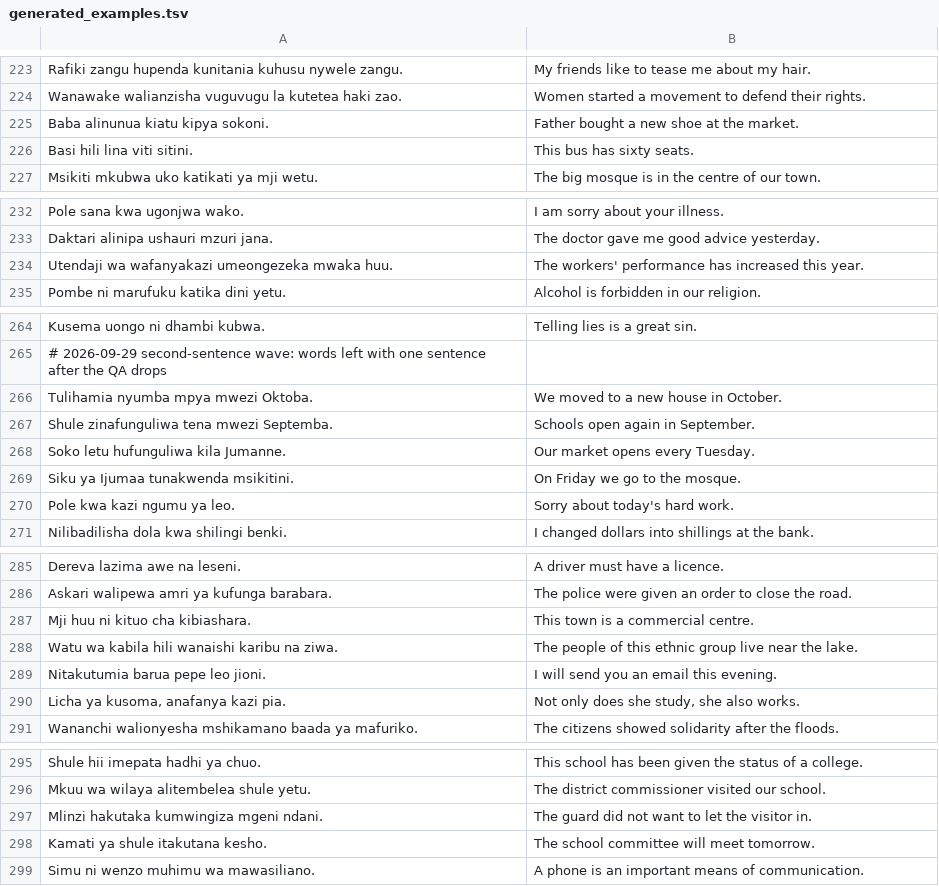
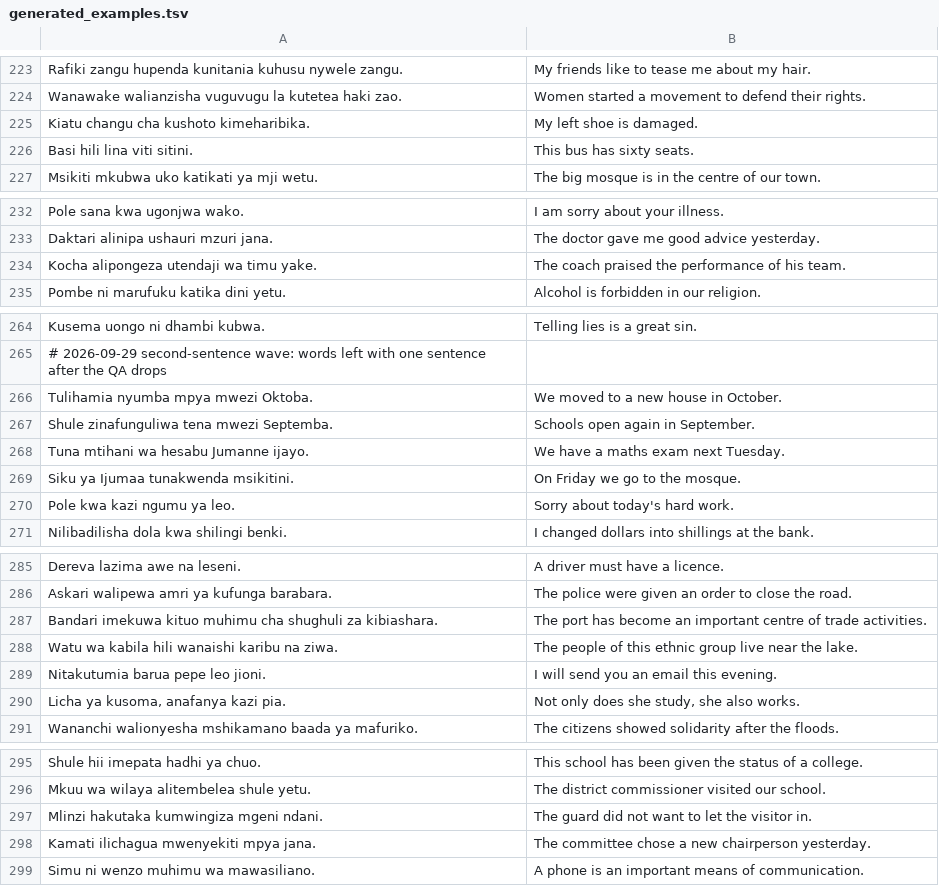
Before and after one commit to Bannerless-Studio/swahili, a TSV file: tools/generated_examples.tsv, drawn as a sheet; only a part is shown, gaps mark what is left out; removed rows and columns are numbered as before the commit, all else as after; the diff covers the shown part only; the diff names each change by its address in the sheet, - before the commit and + after, or states it on an @@ line.

```diff
--- a/tools/generated_examples.tsv
+++ b/tools/generated_examples.tsv
-row 225: Baba alinunua kiatu kipya sokoni. | Father bought a new shoe at the market.
+row 225: Kiatu changu cha kushoto kimeharibika. | My left shoe is damaged.
-row 234: Utendaji wa wafanyakazi umeongezeka mwaka huu. | The workers' performance has increased this year.
+row 234: Kocha alipongeza utendaji wa timu yake. | The coach praised the performance of his team.
-row 268: Soko letu hufunguliwa kila Jumanne. | Our market opens every Tuesday.
+row 268: Tuna mtihani wa hesabu Jumanne ijayo. | We have a maths exam next Tuesday.
-row 287: Mji huu ni kituo cha kibiashara. | This town is a commercial centre.
+row 287: Bandari imekuwa kituo muhimu cha shughuli za kibiashara. | The port has become an important centre of trade activities.
-row 298: Kamati ya shule itakutana kesho. | The school committee will meet tomorrow.
+row 298: Kamati ilichagua mwenyekiti mpya jana. | The committee chose a new chairperson yesterday.
```
Also changed, not shown: 22 added rows and 19 removed rows elsewhere in this file, 4 other files.
